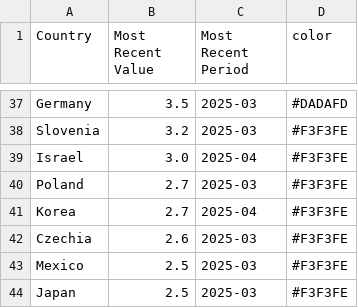
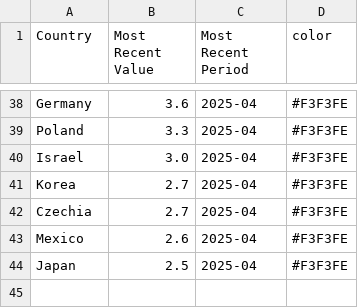
Before and after one commit to Qery-Data/Unemployment-OECD, a CSV file: data/OECD_MEI_Unemployment_Lastest_Value.csv, drawn as a sheet; only a part is shown, gaps mark what is left out; removed rows and columns are numbered as before the commit, all else as after; the diff covers the shown part only; the diff names each change by its address in the sheet, - before the commit and + after, or states it on an @@ line.

```diff
--- a/data/OECD_MEI_Unemployment_Lastest_Value.csv
+++ b/data/OECD_MEI_Unemployment_Lastest_Value.csv
-B38 (Most Recent Value): 3.5
+B38 (Most Recent Value): 3.6
-C38 (Most Recent Period): 2025-03
+C38 (Most Recent Period): 2025-04
-D38 (color): #DADAFD
+D38 (color): #F3F3FE
-row 38: Slovenia | 3.2 | 2025-03 | #F3F3FE
+row 39: Poland | 3.3 | 2025-04 | #F3F3FE
-row 40: Poland | 2.7 | 2025-03 | #F3F3FE
-B42 (Most Recent Value): 2.6
+B42 (Most Recent Value): 2.7
-C42:C44 (Most Recent Period): 2025-03
+C42:C44 (Most Recent Period): 2025-04
-B43 (Most Recent Value): 2.5
+B43 (Most Recent Value): 2.6
```
Also changed, not shown: 12 added rows, 11 removed rows and 43 edited cells elsewhere in this file, data/OECD_MEI_Unemployment_Last_12M.csv, data/OECD_MEI_Unemployment_Last_5Y.csv, 1 other file.
